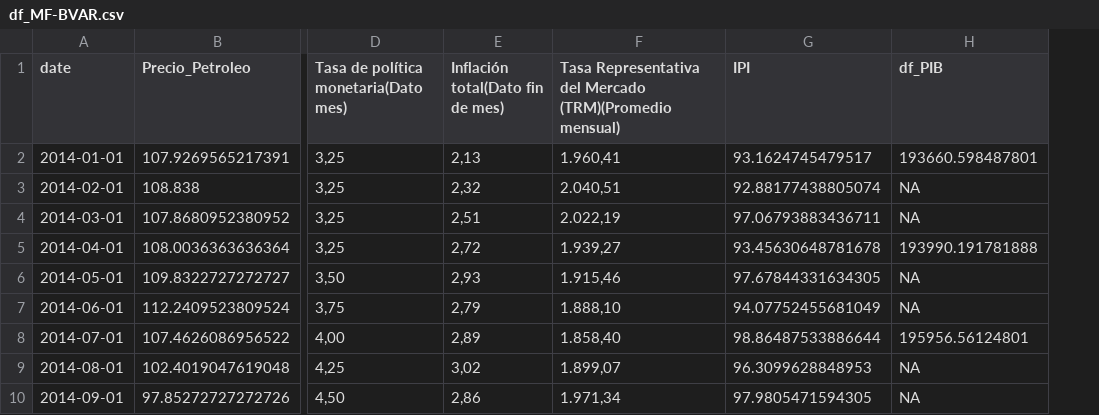
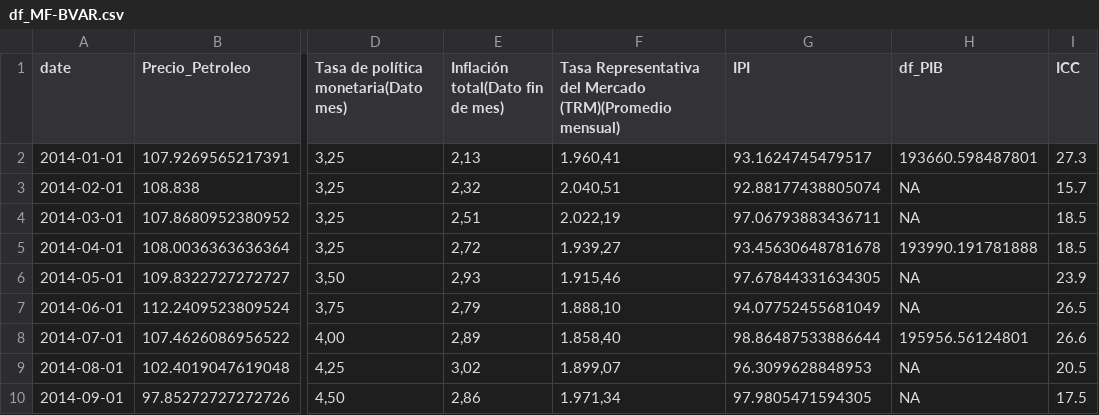
Before and after one commit to juan-moreno31/MF-BVAR-BASE, a CSV file: BASES/df_MF-BVAR.csv, drawn as a sheet; only a part is shown, gaps mark what is left out; the diff names each change by its address in the sheet, - before the commit and + after, or states it on an @@ line.

```diff
--- a/BASES/df_MF-BVAR.csv
+++ b/BASES/df_MF-BVAR.csv
+column I (ICC), rows 2-10: 27.3 | 15.7 | 18.5 | 18.5 | 23.9 | 26.5 | 26.6 | 20.5 | 17.5
```
Also changed, not shown: 15 other files.
